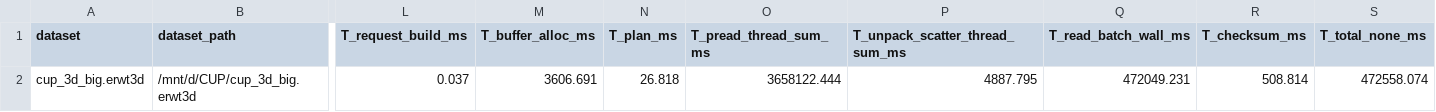
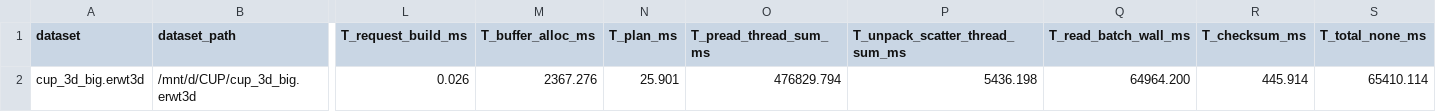
Before and after one commit to Chuan1937/ERWT3D, a CSV file: docs/results/contest_internal_profile_50g.csv, drawn as a sheet; only a part is shown, gaps mark what is left out; the diff names each change by its address in the sheet, - before the commit and + after, or states it on an @@ line.

```diff
--- a/docs/results/contest_internal_profile_50g.csv
+++ b/docs/results/contest_internal_profile_50g.csv
-L2 (T_request_build_ms): 0.037
+L2 (T_request_build_ms): 0.026
-M2 (T_buffer_alloc_ms): 3606.691
+M2 (T_buffer_alloc_ms): 2367.276
-N2 (T_plan_ms): 26.818
+N2 (T_plan_ms): 25.901
-O2 (T_pread_thread_sum_ms): 3658122.444
+O2 (T_pread_thread_sum_ms): 476829.794
-P2 (T_unpack_scatter_thread_sum_ms): 4887.795
+P2 (T_unpack_scatter_thread_sum_ms): 5436.198
-Q2 (T_read_batch_wall_ms): 472049.231
+Q2 (T_read_batch_wall_ms): 64964.200
-R2 (T_checksum_ms): 508.814
+R2 (T_checksum_ms): 445.914
-S2 (T_total_none_ms): 472558.074
+S2 (T_total_none_ms): 65410.114
```
Also changed, not shown: docs/results/contest_internal_decision.csv, docs/results/contest_internal_profile_20g.csv, 12 other files.
